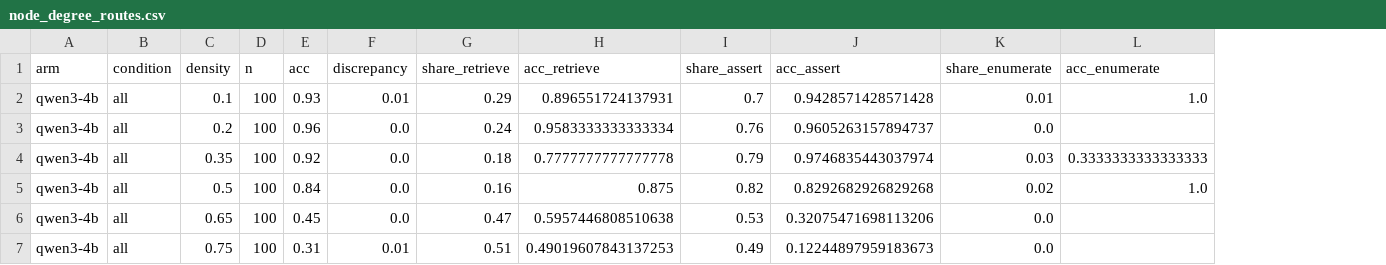
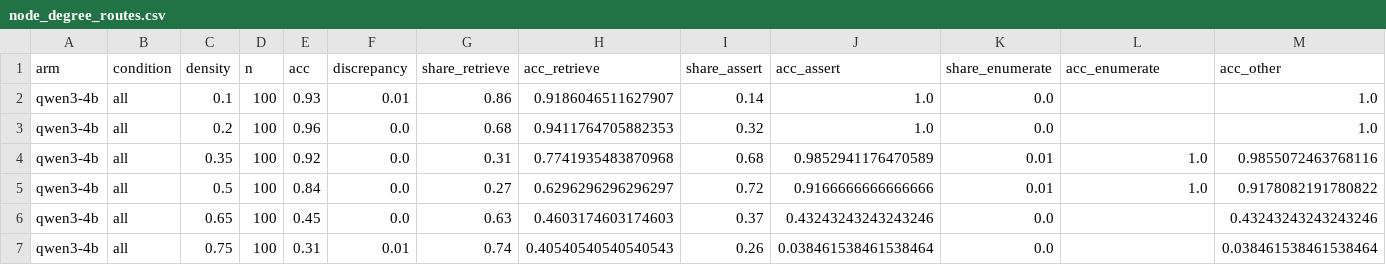
Before and after one commit to GalBrk/GraphTalk, a CSV file: csv2/raw-trends/node_degree_routes.csv, drawn as a sheet; only a part is shown; the diff covers the shown part only; the diff names each change by its address in the sheet, - before the commit and + after, or states it on an @@ line.

```diff
--- a/csv2/raw-trends/node_degree_routes.csv
+++ b/csv2/raw-trends/node_degree_routes.csv
+column M (acc_other), rows 2-7: 1.0 | 1.0 | 0.9855072463768116 | 0.9178082191780822 | 0.43243243243243246 | 0.038461538461538464
-G2 (share_retrieve): 0.29
+G2 (share_retrieve): 0.86
-H2 (acc_retrieve): 0.896551724137931
+H2 (acc_retrieve): 0.9186046511627907
-I2 (share_assert): 0.7
+I2 (share_assert): 0.14
-J2 (acc_assert): 0.9428571428571428
+J2 (acc_assert): 1.0
-K2 (share_enumerate): 0.01
+K2 (share_enumerate): 0.0
-L2 (acc_enumerate): 1.0
+L2 (acc_enumerate): (empty)
-G3 (share_retrieve): 0.24
+G3 (share_retrieve): 0.68
-H3 (acc_retrieve): 0.9583333333333334
+H3 (acc_retrieve): 0.9411764705882353
-I3 (share_assert): 0.76
+I3 (share_assert): 0.32
-J3 (acc_assert): 0.9605263157894737
+J3 (acc_assert): 1.0
-G4 (share_retrieve): 0.18
+G4 (share_retrieve): 0.31
-H4 (acc_retrieve): 0.7777777777777778
+H4 (acc_retrieve): 0.7741935483870968
-I4 (share_assert): 0.79
+I4 (share_assert): 0.68
-J4 (acc_assert): 0.9746835443037974
+J4 (acc_assert): 0.9852941176470589
-K4 (share_enumerate): 0.03
+K4 (share_enumerate): 0.01
-L4 (acc_enumerate): 0.3333333333333333
+L4 (acc_enumerate): 1.0
-G5 (share_retrieve): 0.16
+G5 (share_retrieve): 0.27
-H5 (acc_retrieve): 0.875
+H5 (acc_retrieve): 0.6296296296296297
-I5 (share_assert): 0.82
+I5 (share_assert): 0.72
-J5 (acc_assert): 0.8292682926829268
+J5 (acc_assert): 0.9166666666666666
-K5 (share_enumerate): 0.02
+K5 (share_enumerate): 0.01
-G6 (share_retrieve): 0.47
+G6 (share_retrieve): 0.63
-H6 (acc_retrieve): 0.5957446808510638
+H6 (acc_retrieve): 0.4603174603174603
-I6 (share_assert): 0.53
+I6 (share_assert): 0.37
-J6 (acc_assert): 0.32075471698113206
+J6 (acc_assert): 0.43243243243243246
-G7 (share_retrieve): 0.51
+G7 (share_retrieve): 0.74
-H7 (acc_retrieve): 0.49019607843137253
+H7 (acc_retrieve): 0.40540540540540543
-I7 (share_assert): 0.49
+I7 (share_assert): 0.26
-J7 (acc_assert): 0.12244897959183673
+J7 (acc_assert): 0.038461538461538464
```
Also changed, not shown: 40 edited cells elsewhere in this file, 16 other files.
